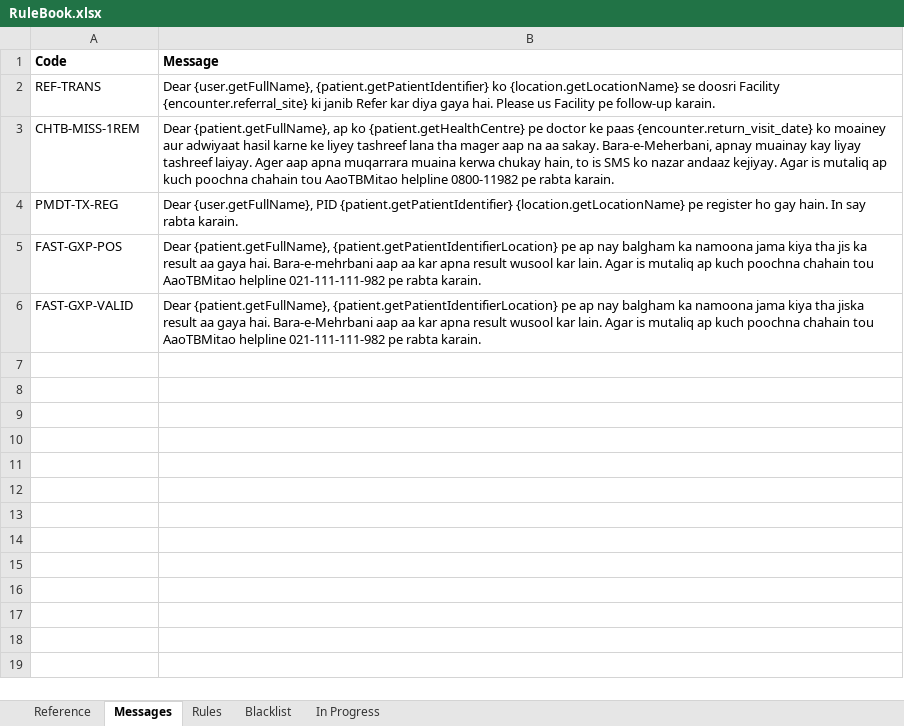
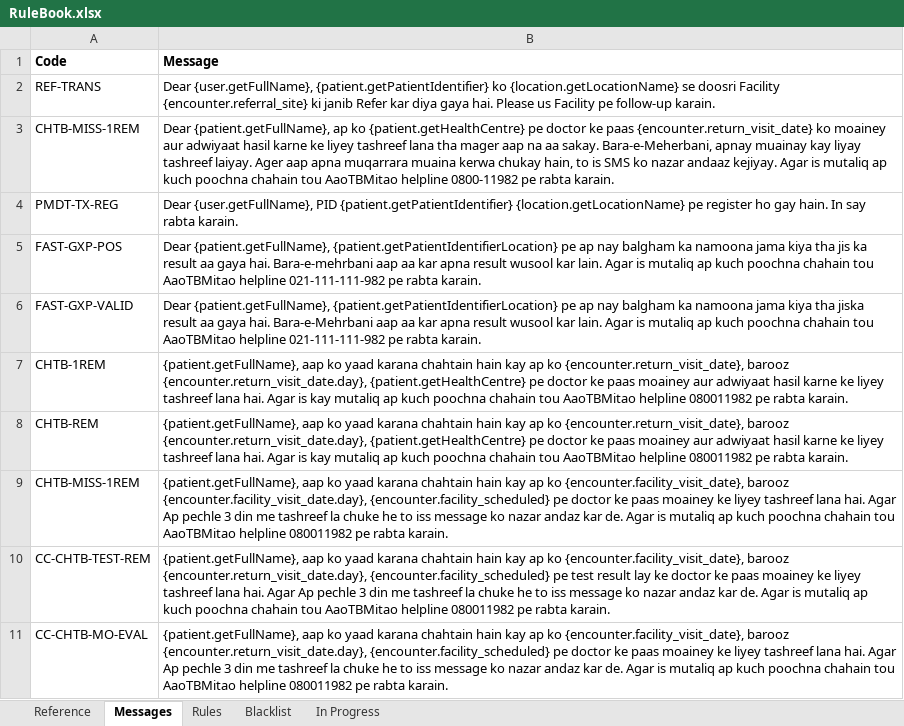
Before and after one commit to InteractiveHealthSolutions/gfatm-notifications, an Excel workbook: gfatm-notifications-sms/src/main/resources/rules/RuleBook.xlsx, sheet Messages, drawn as a sheet; values as stored, in another font and other column widths than the file's, no borders; the diff names each change by its address in the sheet, - before the commit and + after, or states it on an @@ line.

```diff
--- a/gfatm-notifications-sms/src/main/resources/rules/RuleBook.xlsx (sheet Messages)
+++ b/gfatm-notifications-sms/src/main/resources/rules/RuleBook.xlsx (sheet Messages)
+row 7: CHTB-1REM | {patient.getFullName}, aap ko yaad karana chahtain hain kay ap ko {encounter.return_visit_date}, barooz {encounter.return_visit_date.day}, {patient.getHealthCentre} pe doctor ke paas moainey aur adwiyaat hasil karne ke liyey tashreef lana hai. Agar is kay mutaliq ap kuch poochna chahain tou AaoTBMitao helpline 080011982 pe rabta karain.
+row 8: CHTB-REM | {patient.getFullName}, aap ko yaad karana chahtain hain kay ap ko {encounter.return_visit_date}, barooz {encounter.return_visit_date.day}, {patient.getHealthCentre} pe doctor ke paas moainey aur adwiyaat hasil karne ke liyey tashreef lana hai. Agar is kay mutaliq ap kuch poochna chahain tou AaoTBMitao helpline 080011982 pe rabta karain.
+row 9: CHTB-MISS-1REM | {patient.getFullName}, aap ko yaad karana chahtain hain kay ap ko {encounter.facility_visit_date}, barooz {encounter.facility_visit_date.day}, {encounter.facility_scheduled} pe doctor ke paas moainey ke liyey tashreef lana hai. Agar Ap pechle 3 din me tashreef la chuke he to iss message ko nazar andaz kar de. Agar is mutaliq ap kuch poochna chahain tou AaoTBMitao helpline 080011982 pe rabta karain.
+row 10: CC-CHTB-TEST-REM | {patient.getFullName}, aap ko yaad karana chahtain hain kay ap ko {encounter.facility_visit_date}, barooz {encounter.return_visit_date.day}, {encounter.facility_scheduled} pe test result lay ke doctor ke paas moainey ke liyey tashreef lana hai. Agar Ap pechle 3 din me tashreef la chuke he to iss message ko nazar andaz kar de. Agar is mutaliq ap kuch poochna chahain tou AaoTBMitao helpline 080011982 pe rabta karain.
+row 11: CC-CHTB-MO-EVAL | {patient.getFullName}, aap ko yaad karana chahtain hain kay ap ko {encounter.facility_visit_date}, barooz {encounter.return_visit_date.day}, {encounter.facility_scheduled} pe doctor ke paas moainey ke liyey tashreef lana hai. Agar Ap pechle 3 din me tashreef la chuke he to iss message ko nazar andaz kar de. Agar is mutaliq ap kuch poochna chahain tou AaoTBMitao helpline 080011982 pe rabta karain.
```
Also changed, not shown: sheet Rules, sheet Reference.
